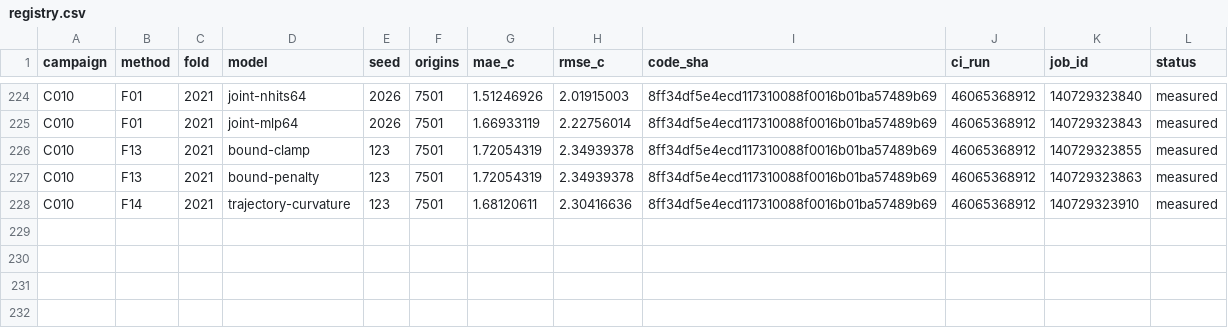
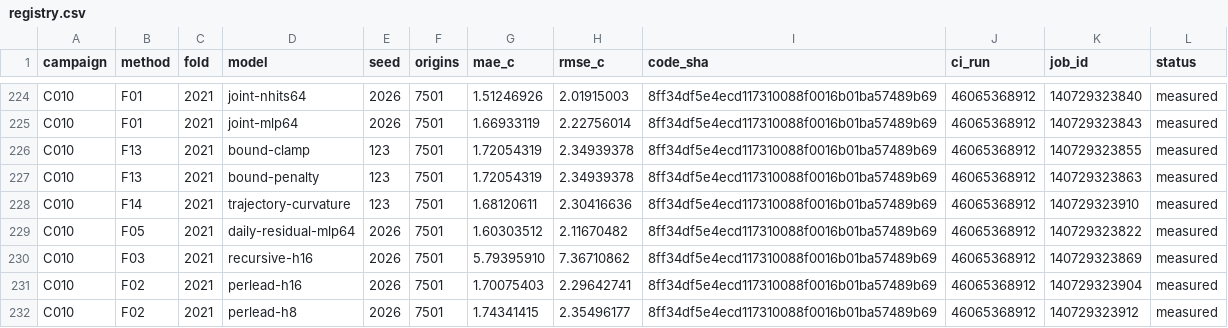
Before and after one commit to sguzman/aevral, a CSV file: results/C010/registry.csv, drawn as a sheet; only a part is shown, gaps mark what is left out; the diff names each change by its address in the sheet, - before the commit and + after, or states it on an @@ line.

```diff
--- a/results/C010/registry.csv
+++ b/results/C010/registry.csv
+row 229: C010 | F05 | 2021 | daily-residual-mlp64 | 2026 | 7501 | 1.60303512 | 2.11670482 | 8ff34df5e4ecd117310088f0016b01ba57489b69 | 46065368912 | 140729323822 | measured
+row 230: C010 | F03 | 2021 | recursive-h16 | 2026 | 7501 | 5.79395910 | 7.36710862 | 8ff34df5e4ecd117310088f0016b01ba57489b69 | 46065368912 | 140729323869 | measured
+row 231: C010 | F02 | 2021 | perlead-h16 | 2026 | 7501 | 1.70075403 | 2.29642741 | 8ff34df5e4ecd117310088f0016b01ba57489b69 | 46065368912 | 140729323904 | measured
+row 232: C010 | F02 | 2021 | perlead-h8 | 2026 | 7501 | 1.74341415 | 2.35496177 | 8ff34df5e4ecd117310088f0016b01ba57489b69 | 46065368912 | 140729323912 | measured
```
Also changed, not shown: 5 other files.
